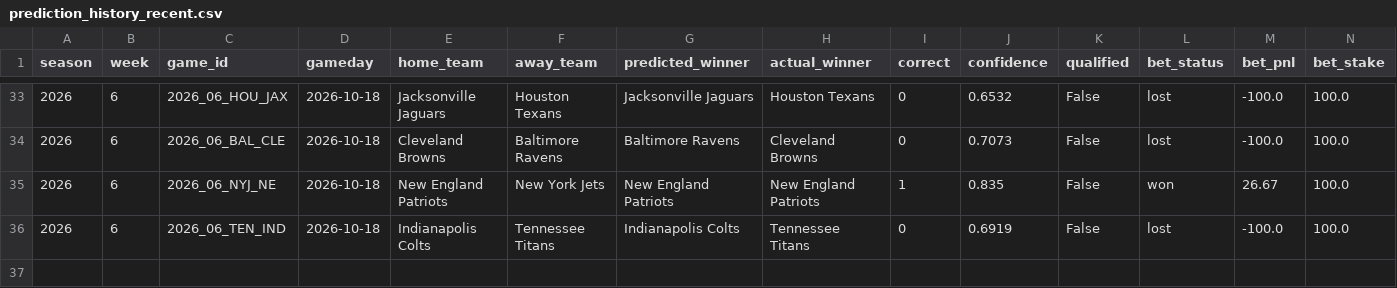
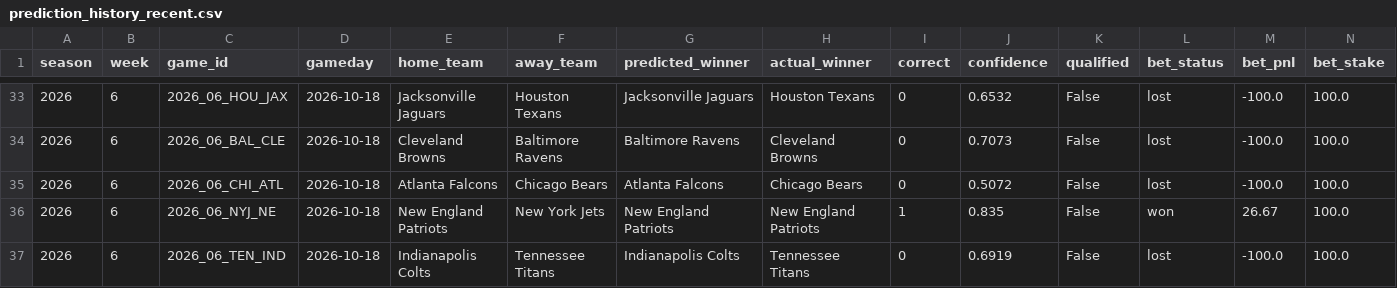
Before and after one commit to nholzmey/BoatBoat-Website, a CSV file: nfl/prediction_history_recent.csv, drawn as a sheet; only a part is shown, gaps mark what is left out; the diff names each change by its address in the sheet, - before the commit and + after, or states it on an @@ line.

Commit message:
Update: NFL predictions

```diff
--- a/nfl/prediction_history_recent.csv
+++ b/nfl/prediction_history_recent.csv
+row 35: 2026 | 6 | 2026_06_CHI_ATL | 2026-10-18 | Atlanta Falcons | Chicago Bears | Atlanta Falcons | Chicago Bears | 0 | 0.5072 | False | lost | -100.0 | 100.0
```
Also changed, not shown: nfl/prediction_history_all_years.csv, nfl/prediction_history_comparison.csv, 37 other files.
